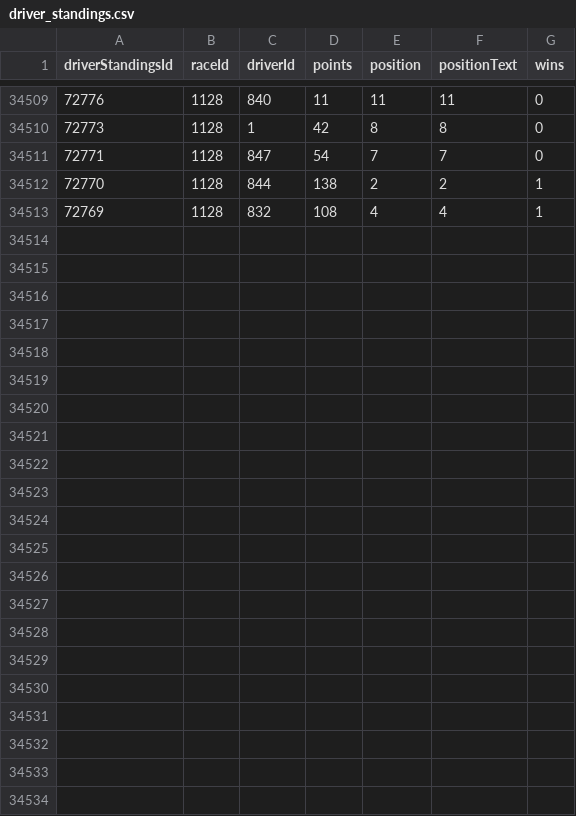
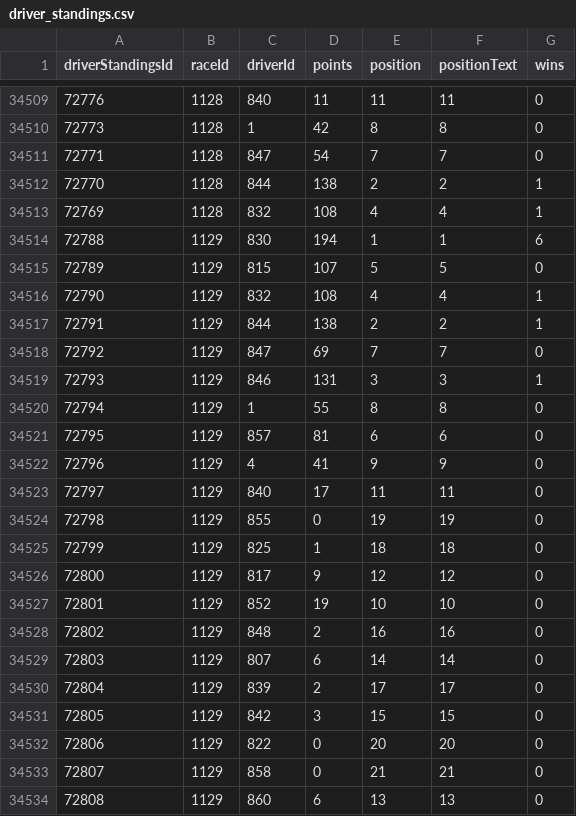
Before and after one commit to Pablomgom/F1_Data, a CSV file: resources/ergast_data/driver_standings.csv, drawn as a sheet; only a part is shown, gaps mark what is left out; the diff names each change by its address in the sheet, - before the commit and + after, or states it on an @@ line.

```diff
--- a/resources/ergast_data/driver_standings.csv
+++ b/resources/ergast_data/driver_standings.csv
+row 34514: 72788 | 1129 | 830 | 194 | 1 | 1 | 6
+row 34515: 72789 | 1129 | 815 | 107 | 5 | 5 | 0
+row 34516: 72790 | 1129 | 832 | 108 | 4 | 4 | 1
+row 34517: 72791 | 1129 | 844 | 138 | 2 | 2 | 1
+row 34518: 72792 | 1129 | 847 | 69 | 7 | 7 | 0
+row 34519: 72793 | 1129 | 846 | 131 | 3 | 3 | 1
+row 34520: 72794 | 1129 | 1 | 55 | 8 | 8 | 0
+row 34521: 72795 | 1129 | 857 | 81 | 6 | 6 | 0
+row 34522: 72796 | 1129 | 4 | 41 | 9 | 9 | 0
+row 34523: 72797 | 1129 | 840 | 17 | 11 | 11 | 0
+row 34524: 72798 | 1129 | 855 | 0 | 19 | 19 | 0
+row 34525: 72799 | 1129 | 825 | 1 | 18 | 18 | 0
+row 34526: 72800 | 1129 | 817 | 9 | 12 | 12 | 0
+row 34527: 72801 | 1129 | 852 | 19 | 10 | 10 | 0
+row 34528: 72802 | 1129 | 848 | 2 | 16 | 16 | 0
+row 34529: 72803 | 1129 | 807 | 6 | 14 | 14 | 0
+row 34530: 72804 | 1129 | 839 | 2 | 17 | 17 | 0
+row 34531: 72805 | 1129 | 842 | 3 | 15 | 15 | 0
+row 34532: 72806 | 1129 | 822 | 0 | 20 | 20 | 0
+row 34533: 72807 | 1129 | 858 | 0 | 21 | 21 | 0
+row 34534: 72808 | 1129 | 860 | 6 | 13 | 13 | 0
```
Also changed, not shown: resources/csv/Circuit_data.csv, resources/csv/Pit_stops.csv, 22 other files.
